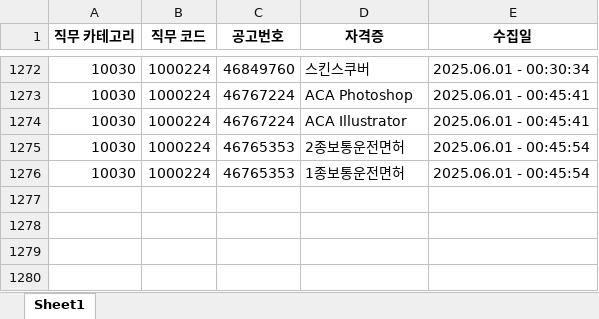
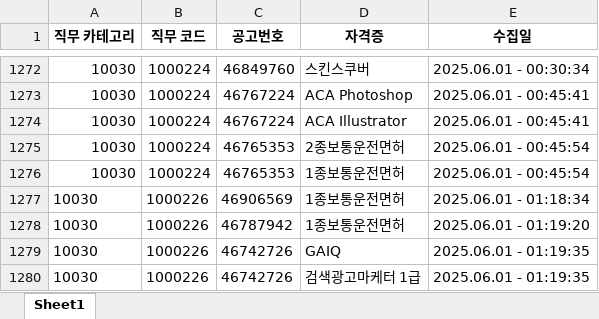
Before and after one commit to yunzivv/project_crawling_25_05, an Excel workbook: jobkorea_requirements.xlsx, sheet Sheet1, drawn as a sheet; only a part is shown, gaps mark what is left out; values as stored, in another font and other column widths than the file's, no borders; the diff names each change by its address in the sheet, - before the commit and + after, or states it on an @@ line.

```diff
--- a/jobkorea_requirements.xlsx (sheet Sheet1)
+++ b/jobkorea_requirements.xlsx (sheet Sheet1)
+row 1277: 10030 | 1000226 | 46906569 | 1종보통운전면허 | 2025.06.01 - 01:18:34
+row 1278: 10030 | 1000226 | 46787942 | 1종보통운전면허 | 2025.06.01 - 01:19:20
+row 1279: 10030 | 1000226 | 46742726 | GAIQ | 2025.06.01 - 01:19:35
+row 1280: 10030 | 1000226 | 46742726 | 검색광고마케터 1급 | 2025.06.01 - 01:19:35
```
Also changed, not shown: 1 other file.
